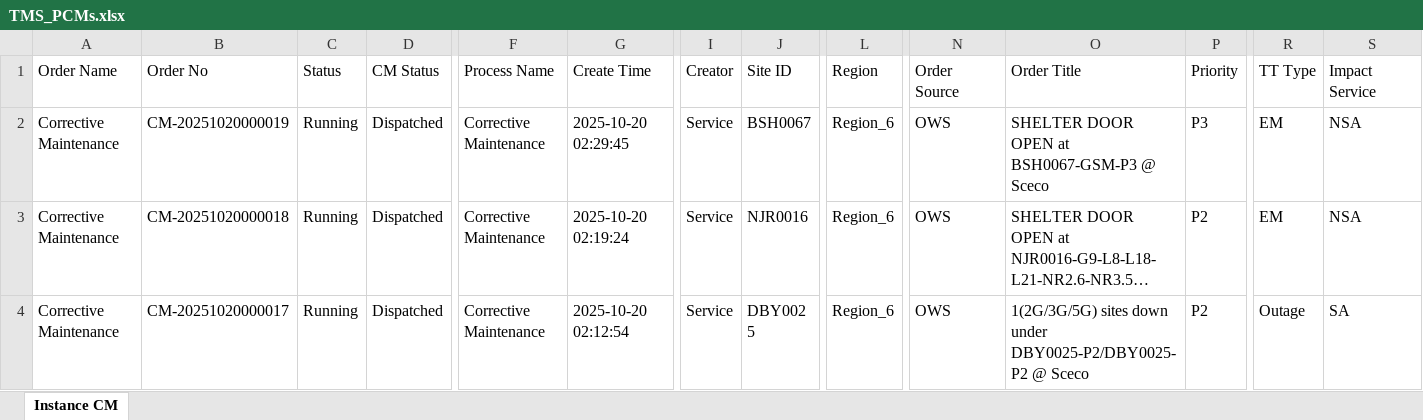
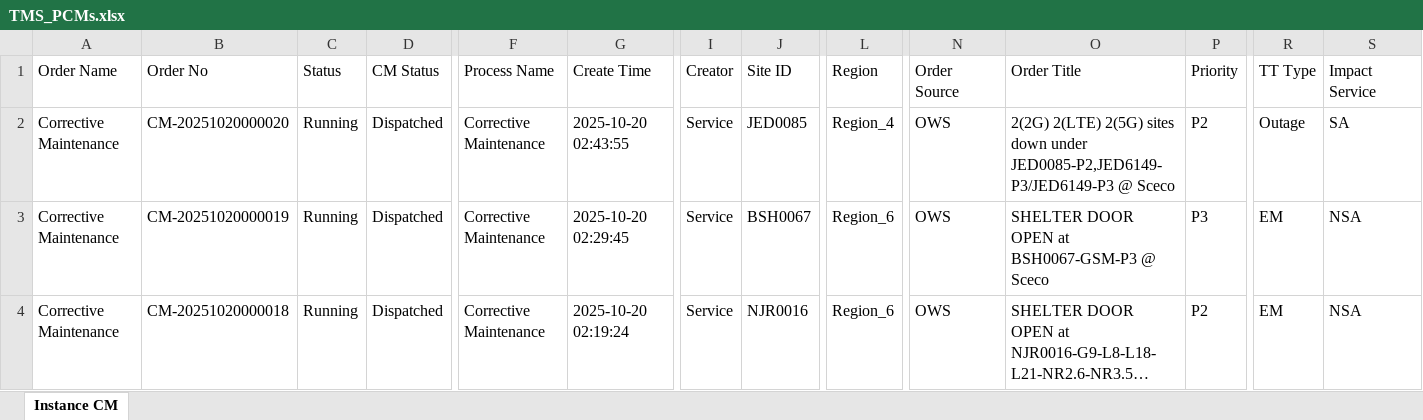
Before and after one commit to decosaro/shabakkat, an Excel workbook: TMS_PCMs.xlsx, sheet Instance CM, drawn as a sheet; only a part is shown, gaps mark what is left out; the shorter side is filled out with more unchanged rows; long unchanged cells end in …; values as stored, in another font and other column widths than the file's, no borders; rows hold the shown columns only; the diff names each change by its address in the sheet, - before the commit and + after, or states it on an @@ line.

Commit message:
Updated TMS_PCMs.xlsx from OneDrive via Power Automate

```diff
--- a/TMS_PCMs.xlsx (sheet Instance CM)
+++ b/TMS_PCMs.xlsx (sheet Instance CM)
+row 2: Corrective Maintenance | CM-20251020000020 | Running | Dispatched | Corrective Maintenance | 2025-10-20 02:43:55 | Service | JED0085 | Region_4 | OWS | 2(2G) 2(LTE) 2(5G) sites down under JED0085-P2,JED6149-P3/JED6149-P3 @ Sceco | P2 | Outage | SA
```
